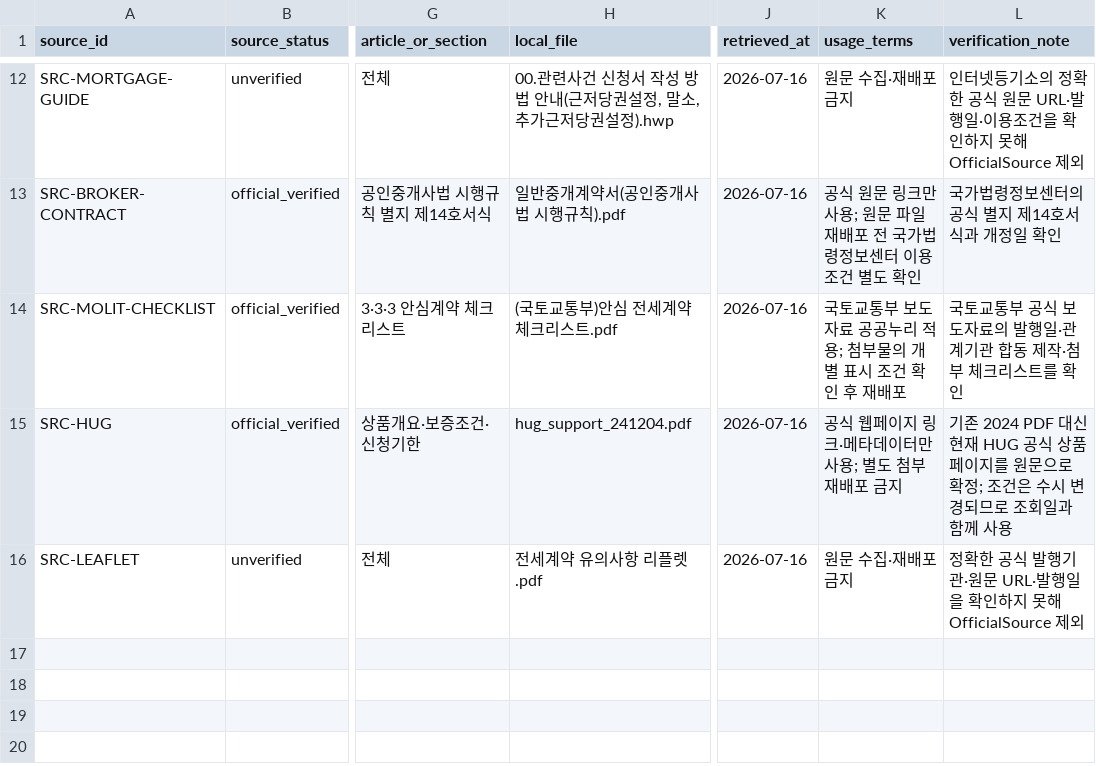
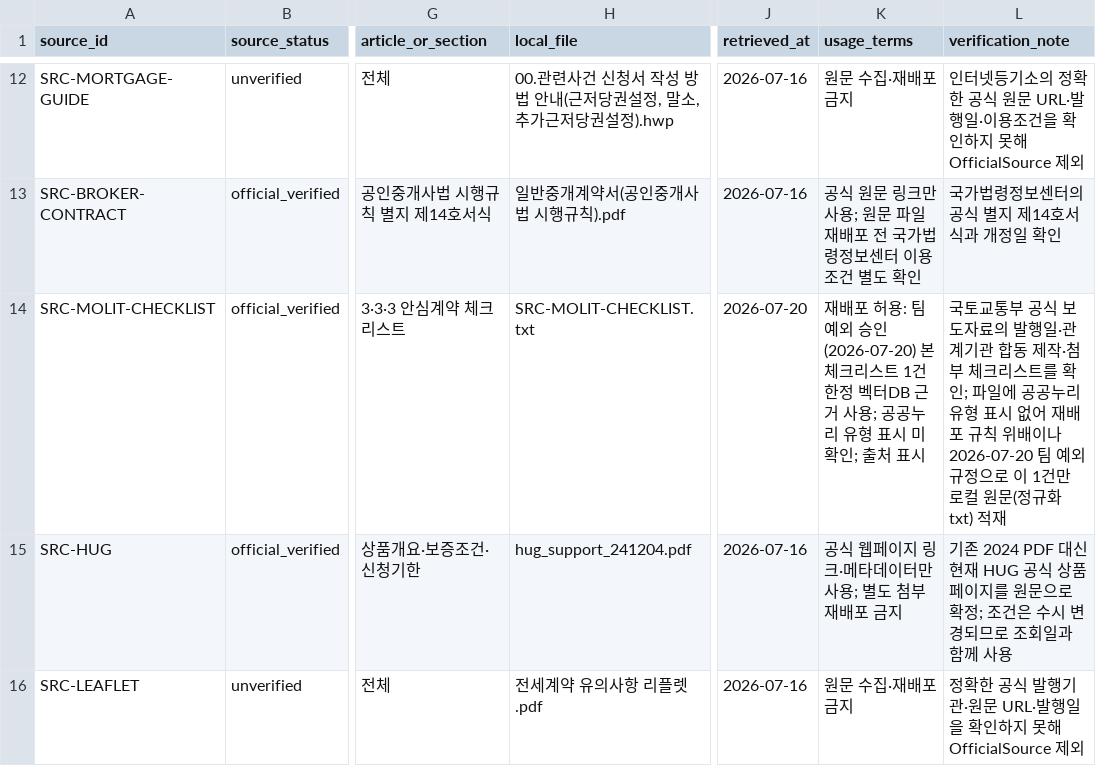
Before and after one commit to coding-jhj/Lease-Companion, a CSV file: data/rules/source_inventory.csv, drawn as a sheet; only a part is shown, gaps mark what is left out; the diff names each change by its address in the sheet, - before the commit and + after, or states it on an @@ line.

```diff
--- a/data/rules/source_inventory.csv
+++ b/data/rules/source_inventory.csv
-H14 (local_file): (국토교통부)안심 전세계약 체크리스트.pdf
+H14 (local_file): SRC-MOLIT-CHECKLIST.txt
-J14 (retrieved_at): 2026-07-16
+J14 (retrieved_at): 2026-07-20
-K14 (usage_terms): 국토교통부 보도자료 공공누리 적용; 첨부물의 개별 표시 조건 확인 후 재배포
+K14 (usage_terms): 재배포 허용: 팀 예외 승인(2026-07-20) 본 체크리스트 1건 한정 벡터DB 근거 사용; 공공누리 유형 표시 미확인; 출처 표시
-L14 (verification_note): …를 확인
+L14 (verification_note): …를 확인; 파일에 공공누리 유형 표시 없어 재배포 규칙 위배이나 2026-07-20 팀 예외 규정으로 이 1건만 로컬 원문(정규화 txt) 적재
```
Also changed, not shown: 17 other files.
